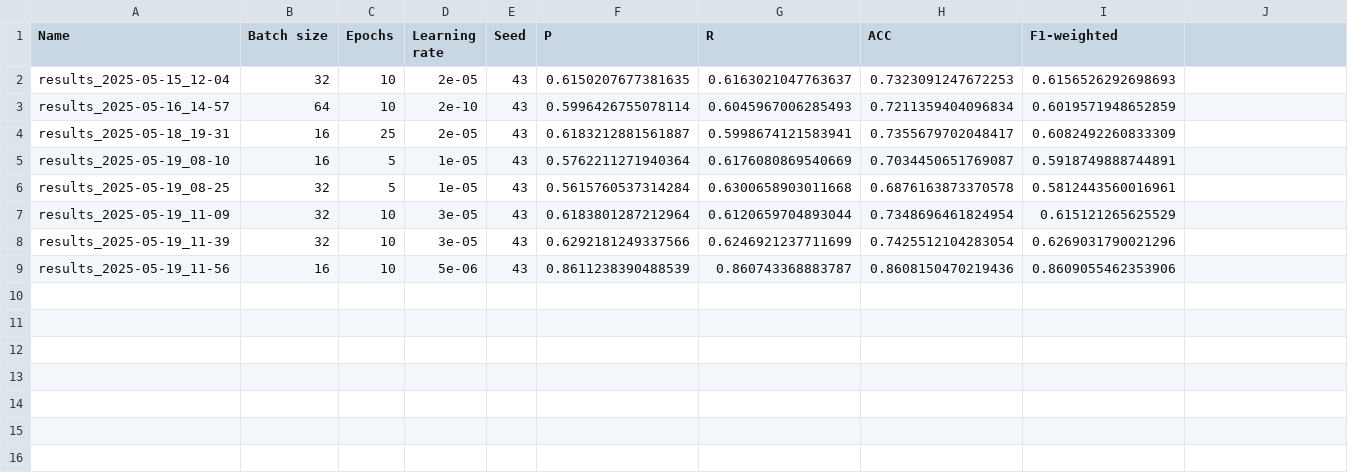
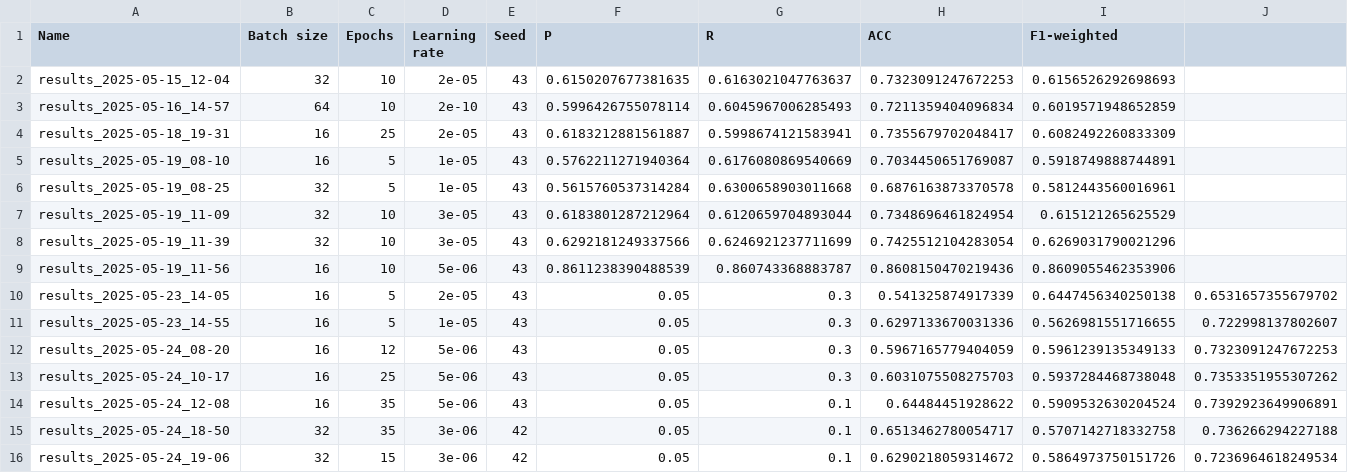
Before and after one commit to Ovoland/Deep_Learning_grp21, a CSV file: results/results.csv, drawn as a sheet; only a part is shown; rows hold the shown columns only; the diff names each change by its address in the sheet, - before the commit and + after, or states it on an @@ line.

```diff
--- a/results/results.csv
+++ b/results/results.csv
+row 10: results_2025-05-23_14-05 | 16 | 5 | 2e-05 | 43 | 0.05 | 0.3 | 0.541325874917339 | 0.6447456340250138 | 0.6531657355679702
+row 11: results_2025-05-23_14-55 | 16 | 5 | 1e-05 | 43 | 0.05 | 0.3 | 0.6297133670031336 | 0.5626981551716655 | 0.722998137802607
+row 12: results_2025-05-24_08-20 | 16 | 12 | 5e-06 | 43 | 0.05 | 0.3 | 0.5967165779404059 | 0.5961239135349133 | 0.7323091247672253
+row 13: results_2025-05-24_10-17 | 16 | 25 | 5e-06 | 43 | 0.05 | 0.3 | 0.6031075508275703 | 0.5937284468738048 | 0.7353351955307262
+row 14: results_2025-05-24_12-08 | 16 | 35 | 5e-06 | 43 | 0.05 | 0.1 | 0.64484451928622 | 0.5909532630204524 | 0.7392923649906891
+row 15: results_2025-05-24_18-50 | 32 | 35 | 3e-06 | 42 | 0.05 | 0.1 | 0.6513462780054717 | 0.5707142718332758 | 0.736266294227188
+row 16: results_2025-05-24_19-06 | 32 | 15 | 3e-06 | 42 | 0.05 | 0.1 | 0.6290218059314672 | 0.5864973750151726 | 0.7236964618249534
```
Also changed, not shown: 38 other files.
